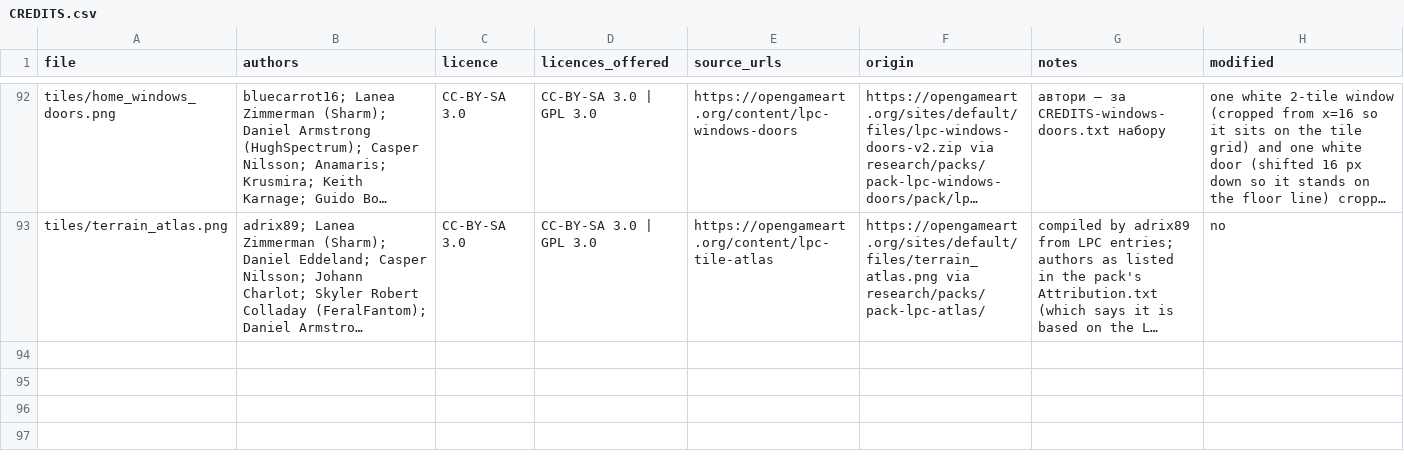
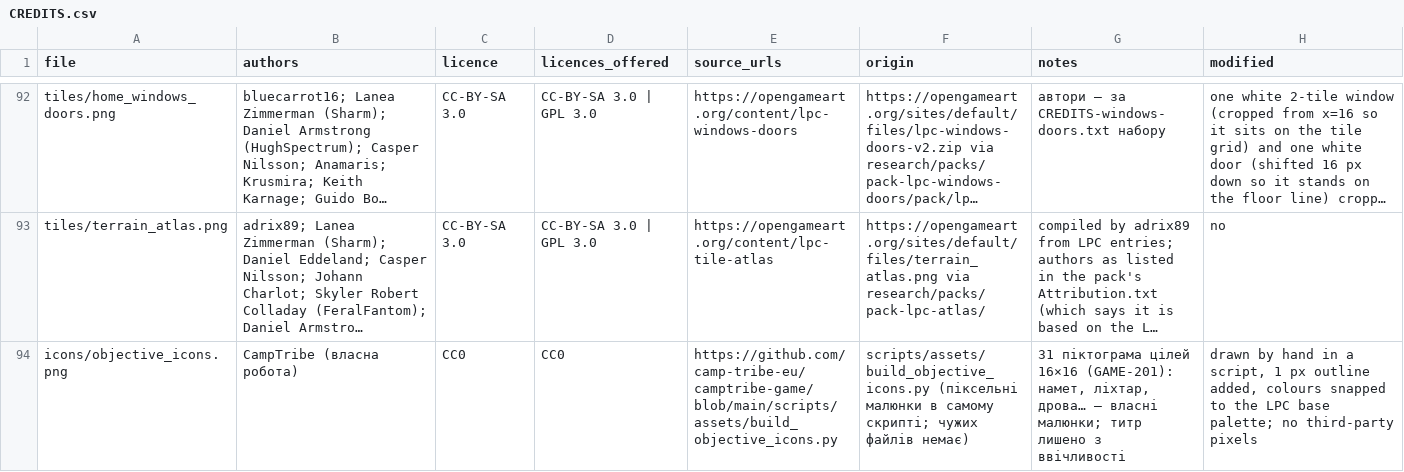
Before and after one commit to camp-tribe-eu/camptribe-game, a CSV file: assets/CREDITS.csv, drawn as a sheet; only a part is shown, gaps mark what is left out; long unchanged cells end in …; the diff names each change by its address in the sheet, - before the commit and + after, or states it on an @@ line.

```diff
--- a/assets/CREDITS.csv
+++ b/assets/CREDITS.csv
+row 94: icons/objective_icons.png | CampTribe (власна робота) | CC0 | CC0 | https://github.com/camp-tribe-eu/camptribe-game/blob/main/scripts/assets/build_objective_icons.py | scripts/assets/build_objective_icons.py (піксельні малюнки в самому скрипті; чужих файлів немає) | 31 піктограма цілей 16×16 (GAME-201): намет, ліхтар, дрова… — власні малюнки; титр лишено з ввічливості | drawn by hand in a script, 1 px outline added, colours snapped to the LPC base palette; no third-party pixels
```
Also changed, not shown: 14 other files.
